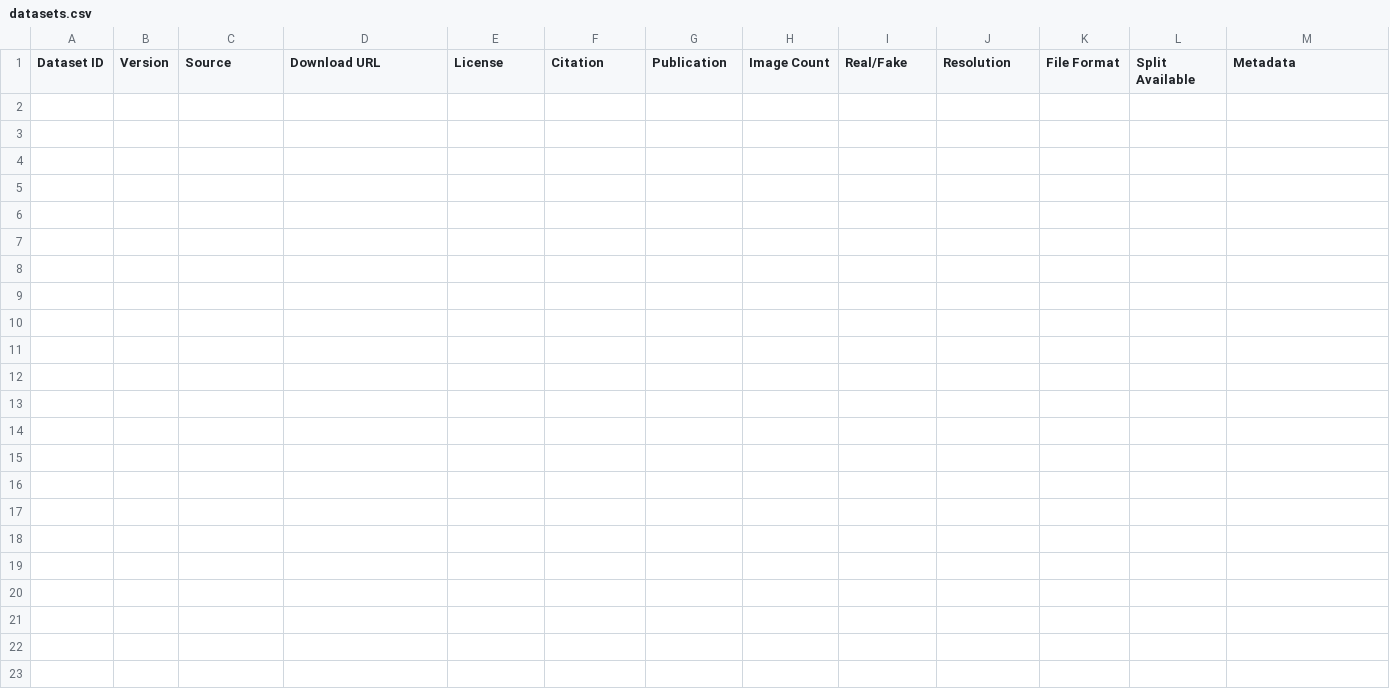
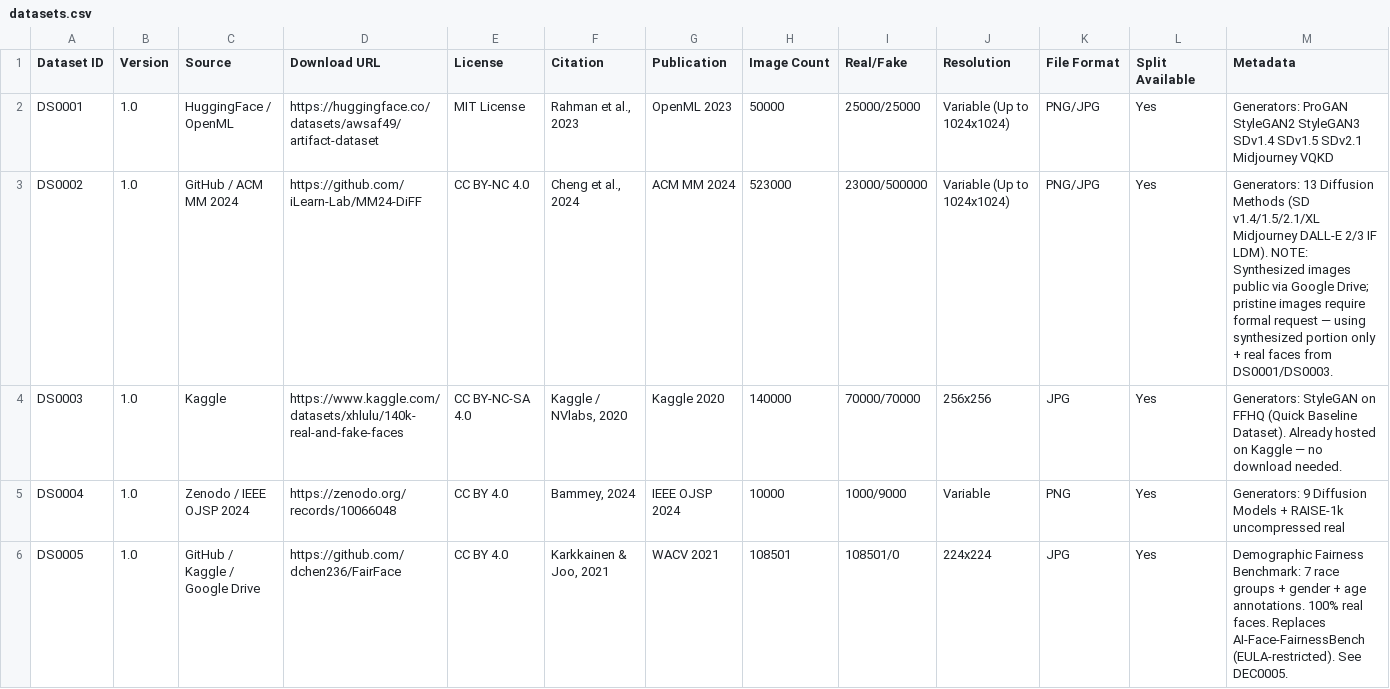
Before and after one commit to isthisdeception/thesis, a CSV file: 03_Datasets/metadata/datasets.csv, drawn as a sheet; only a part is shown; rows hold the shown columns only; the diff names each change by its address in the sheet, - before the commit and + after, or states it on an @@ line.

Commit message:
dataset: STEP-021 re-execution — fix fabricated checksums, correct URLs, replace DS0005 (DEC0005), add download instructions
- Reset integrity_report.csv (removed fabricated SHA-256 hashes)
- Reset Downloaded/Validated/Ready to 'no' in datasets.csv
- Fixed DS0002 URL: HarryCheng2000/DiFF -> iLearn-Lab/MM24-DiFF
- Replaced DS0005 (AI-Face-FairnessBench, EULA-restricted) with FairFace (CC BY 4.0)
- Created DEC0005.md recording DS0005 exclusion and FairFace replacement
- Created download_instructions.md with per-dataset A.8 Human Task blocks
- Enhanced dataset_checksum_verifier.py with 3 modes (full/sample/archive)
- Updated dataset_pointers.md with corrected URLs and download status
- Updated dataset_candidates.csv and dataset_evaluation.csv for CAND0001/CAND0009
- Added license files DS0001-DS0005 and DEC0004.md

```diff
--- a/03_Datasets/metadata/datasets.csv
+++ b/03_Datasets/metadata/datasets.csv
+row 2: DS0001 | 1.0 | HuggingFace / OpenML | https://huggingface.co/datasets/awsaf49/artifact-dataset | MIT License | Rahman et al., 2023 | OpenML 2023 | 50000 | 25000/25000 | Variable (Up to 1024x1024) | PNG/JPG | Yes | Generators: ProGAN StyleGAN2 StyleGAN3 SDv1.4 SDv1.5 SDv2.1 Midjourney VQKD
+row 3: DS0002 | 1.0 | GitHub / ACM MM 2024 | https://github.com/iLearn-Lab/MM24-DiFF | CC BY-NC 4.0 | Cheng et al., 2024 | ACM MM 2024 | 523000 | 23000/500000 | Variable (Up to 1024x1024) | PNG/JPG | Yes | Generators: 13 Diffusion Methods (SD v1.4/1.5/2.1/XL Midjourney DALL-E 2/3 IF LDM). NOTE: Synthesized images public via Google Drive; pristine images require formal request — using synthesized portion only + real faces from DS0001/DS0003.
+row 4: DS0003 | 1.0 | Kaggle | https://www.kaggle.com/datasets/xhlulu/140k-real-and-fake-faces | CC BY-NC-SA 4.0 | Kaggle / NVlabs, 2020 | Kaggle 2020 | 140000 | 70000/70000 | 256x256 | JPG | Yes | Generators: StyleGAN on FFHQ (Quick Baseline Dataset). Already hosted on Kaggle — no download needed.
+row 5: DS0004 | 1.0 | Zenodo / IEEE OJSP 2024 | https://zenodo.org/records/10066048 | CC BY 4.0 | Bammey, 2024 | IEEE OJSP 2024 | 10000 | 1000/9000 | Variable | PNG | Yes | Generators: 9 Diffusion Models + RAISE-1k uncompressed real
+row 6: DS0005 | 1.0 | GitHub / Kaggle / Google Drive | https://github.com/dchen236/FairFace | CC BY 4.0 | Karkkainen & Joo, 2021 | WACV 2021 | 108501 | 108501/0 | 224x224 | JPG | Yes | Demographic Fairness Benchmark: 7 race groups + gender + age annotations. 100% real faces. Replaces AI-Face-FairnessBench (EULA-restricted). See DEC0005.
```
Also changed, not shown: 03_Datasets/metadata/dataset_candidates.csv, 14 other files.
